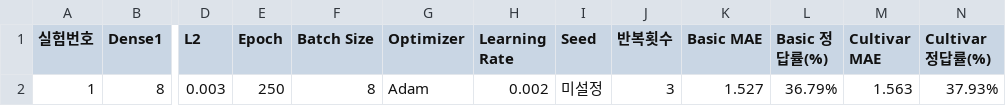
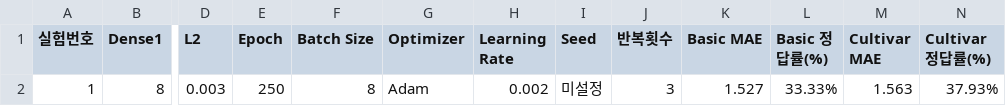
Before and after one commit to Hajiral/momotaros, a CSV file: 하이퍼파라미터.csv, drawn as a sheet; only a part is shown, gaps mark what is left out; the diff names each change by its address in the sheet, - before the commit and + after, or states it on an @@ line.

Commit message:
Update 하이퍼파라미터.csv

```diff
--- a/하이퍼파라미터.csv
+++ b/하이퍼파라미터.csv
-L2 (Basic 정답률(%)): 36.79%
+L2 (Basic 정답률(%)): 33.33%
```
